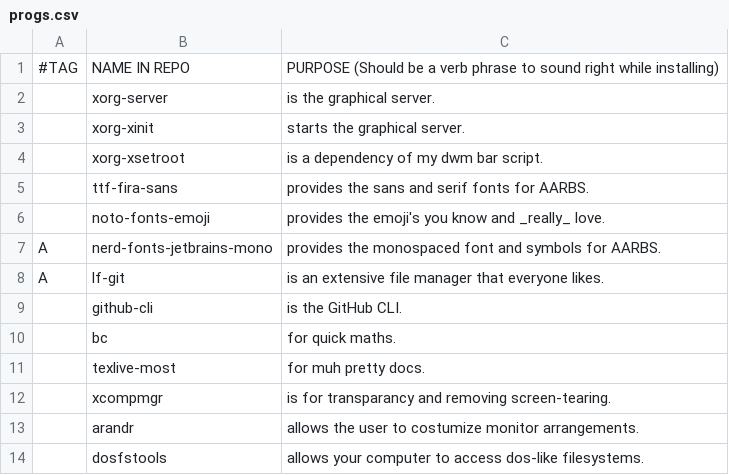
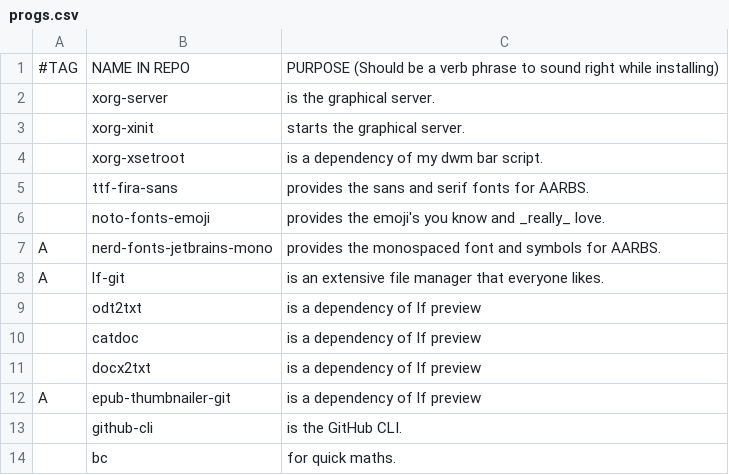
Before and after one commit to askeko/AARBS-wayland, a CSV file: progs.csv, drawn as a sheet; only a part is shown; the shorter side is filled out with more unchanged rows.

Commit message:
Add lf preview dependencies

```diff
--- a/progs.csv
+++ b/progs.csv
@@ -8,2 +8,6 @@ A,nerd-fonts-jetbrains-mono,"provides the monospaced font and symbols for AARBS.
 A,lf-git,"is an extensive file manager that everyone likes."
+,odt2txt,"is a dependency of lf preview"
+,catdoc,"is a dependency of lf preview"
+,docx2txt,"is a dependency of lf preview"
+A,epub-thumbnailer-git,"is a dependency of lf preview"
 ,github-cli,"is the GitHub CLI."
```
